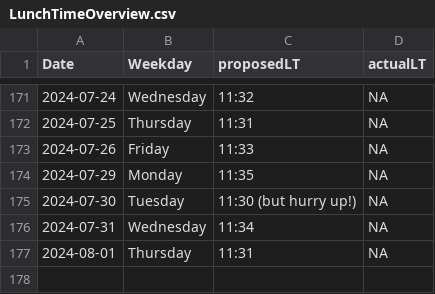
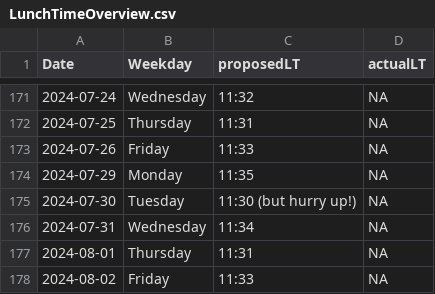
Before and after one commit to LeaSeep/LunchTime, a CSV file: shinyApp/www/LunchTimeOverview.csv, drawn as a sheet; only a part is shown, gaps mark what is left out; the diff names each change by its address in the sheet, - before the commit and + after, or states it on an @@ line.

Commit message:
Update the times to eat

```diff
--- a/shinyApp/www/LunchTimeOverview.csv
+++ b/shinyApp/www/LunchTimeOverview.csv
+row 178: 2024-08-02 | Friday | 11:33 | NA
```
